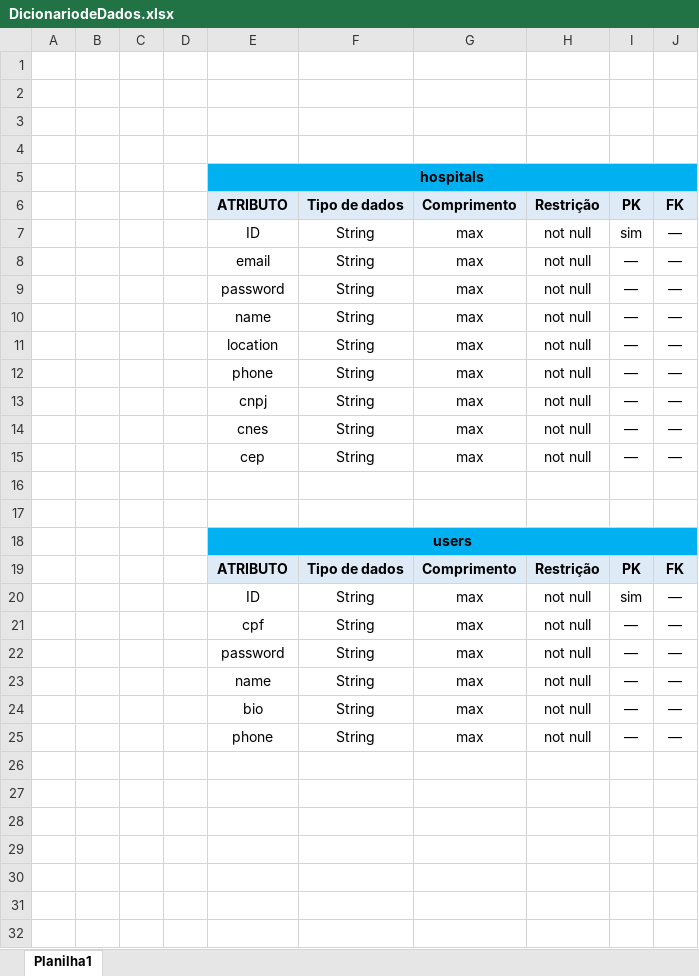
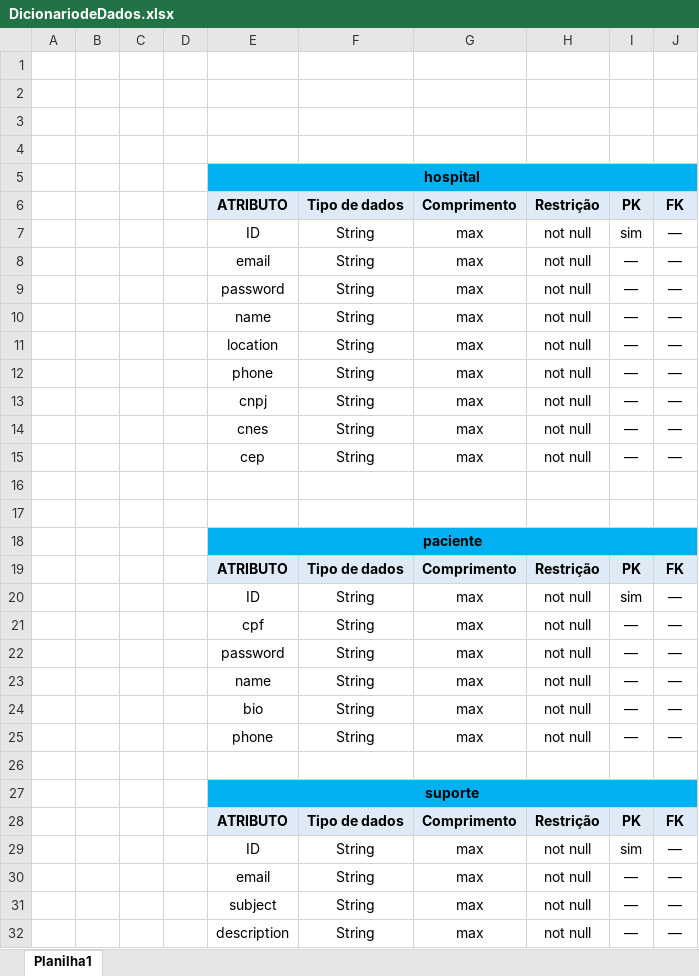
Before and after one commit to Silva4g/AAmed, an Excel workbook: documentacao/DicionariodeDados.xlsx, sheet Planilha1, drawn as a sheet; values as stored, in another font and other column widths than the file's, no borders; the diff names each change by its address in the sheet, - before the commit and + after, or states it on an @@ line.

```diff
--- a/documentacao/DicionariodeDados.xlsx (sheet Planilha1)
+++ b/documentacao/DicionariodeDados.xlsx (sheet Planilha1)
-E5: hospitals
+E5: hospital
-E18: users
+E18: paciente
+row 26: (empty)
+row 27:  |  |  |  | suporte
+row 28:  |  |  |  | ATRIBUTO | Tipo de dados | Comprimento | Restrição | PK | FK
+row 29:  |  |  |  | ID | String | max | not null | sim | —
+row 30:  |  |  |  | email | String | max | not null | — | —
+row 31:  |  |  |  | subject | String | max | not null | — | —
+row 32:  |  |  |  | description | String | max | not null | — | —
```
Also changed, not shown: 1 other file.
